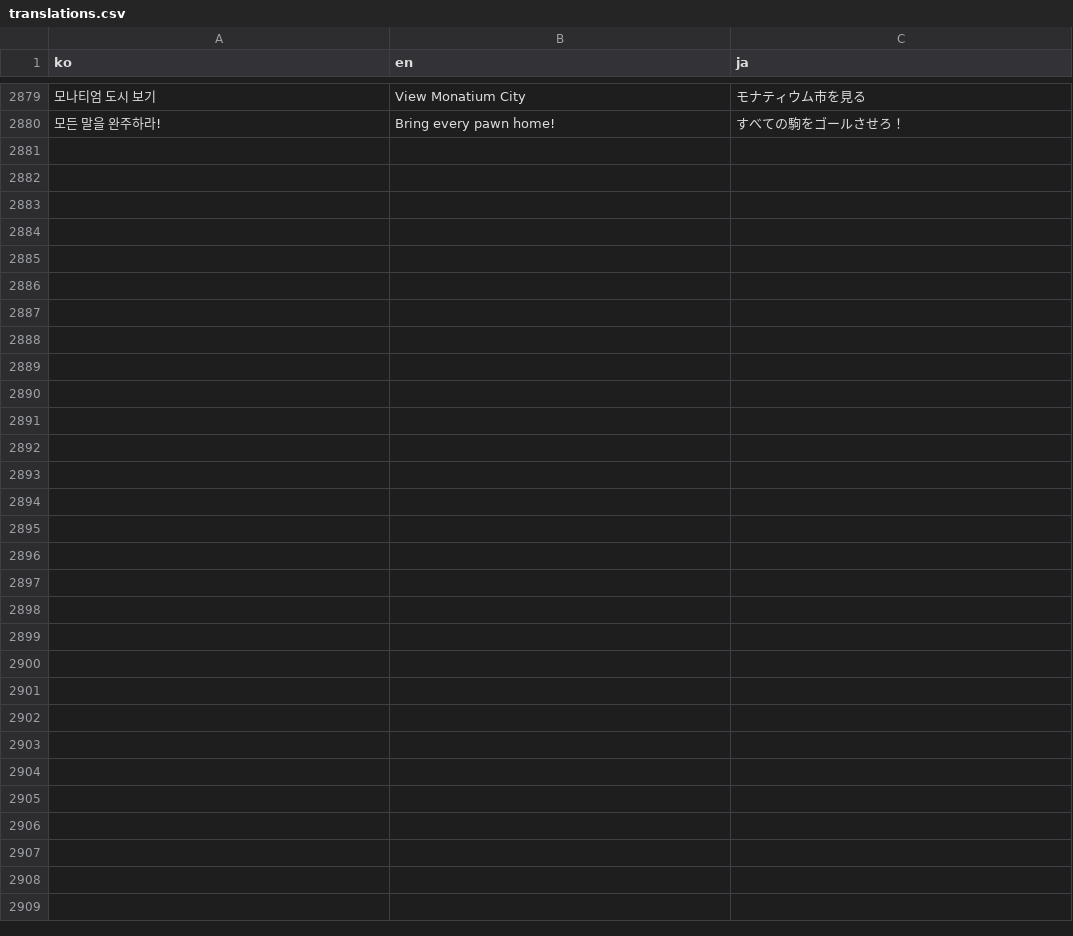
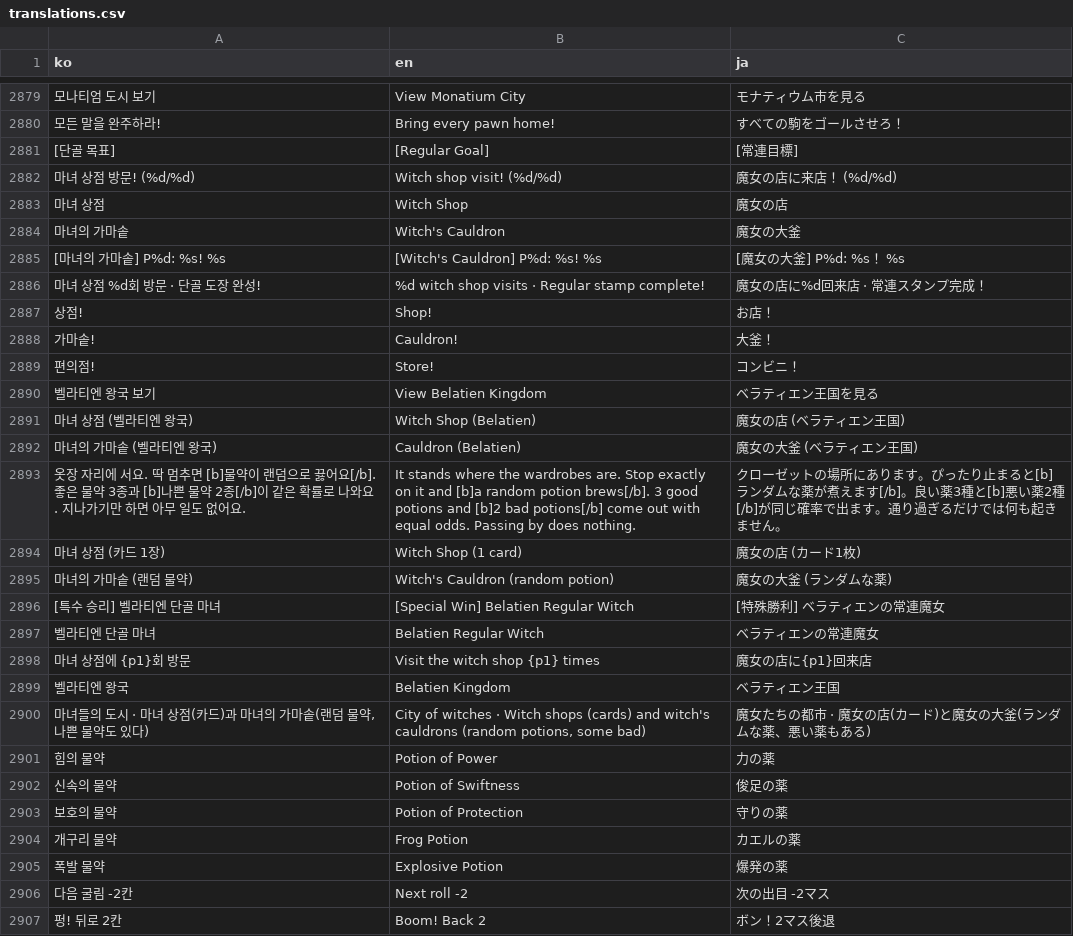
Before and after one commit to mayjohn66-cmd/TRG, a CSV file: content_trickcal/data/translations.csv, drawn as a sheet; only a part is shown, gaps mark what is left out; the diff names each change by its address in the sheet, - before the commit and + after, or states it on an @@ line.

```diff
--- a/content_trickcal/data/translations.csv
+++ b/content_trickcal/data/translations.csv
+row 2881: [단골 목표] | [Regular Goal] | [常連目標]
+row 2882: 마녀 상점 방문! (%d/%d) | Witch shop visit! (%d/%d) | 魔女の店に来店！ (%d/%d)
+row 2883: 마녀 상점 | Witch Shop | 魔女の店
+row 2884: 마녀의 가마솥 | Witch's Cauldron | 魔女の大釜
+row 2885: [마녀의 가마솥] P%d: %s! %s | [Witch's Cauldron] P%d: %s! %s | [魔女の大釜] P%d: %s！ %s
+row 2886: 마녀 상점 %d회 방문 · 단골 도장 완성! | %d witch shop visits · Regular stamp complete! | 魔女の店に%d回来店 · 常連スタンプ完成！
+row 2887: 상점! | Shop! | お店！
+row 2888: 가마솥! | Cauldron! | 大釜！
+row 2889: 편의점! | Store! | コンビニ！
+row 2890: 벨라티엔 왕국 보기 | View Belatien Kingdom | ベラティエン王国を見る
+row 2891: 마녀 상점 (벨라티엔 왕국) | Witch Shop (Belatien) | 魔女の店 (ベラティエン王国)
+row 2892: 마녀의 가마솥 (벨라티엔 왕국) | Cauldron (Belatien) | 魔女の大釜 (ベラティエン王国)
+row 2893: 옷장 자리에 서요. 딱 멈추면 [b]물약이 랜덤으로 끓어요[/b]. 좋은 물약 3종과 [b]나쁜 물약 2종[/b]이 같은 확률로 나와요. 지나가기만 하면 아무 일도 없어요. | It stands where the wardrobes are. Stop exactly on it and [b]a random potion brews[/b]. 3 good potions and [b]2 bad potions[/b] come out with equal odds. Passing by does nothing. | クローゼットの場所にあります。ぴったり止まると[b]ランダムな薬が煮えます[/b]。良い薬3種と[b]悪い薬2種[/b]が同じ確率で出ます。通り過ぎるだけでは何も起きません。
+row 2894: 마녀 상점 (카드 1장) | Witch Shop (1 card) | 魔女の店 (カード1枚)
+row 2895: 마녀의 가마솥 (랜덤 물약) | Witch's Cauldron (random potion) | 魔女の大釜 (ランダムな薬)
+row 2896: [특수 승리] 벨라티엔 단골 마녀 | [Special Win] Belatien Regular Witch | [特殊勝利] ベラティエンの常連魔女
+row 2897: 벨라티엔 단골 마녀 | Belatien Regular Witch | ベラティエンの常連魔女
+row 2898: 마녀 상점에 {p1}회 방문 | Visit the witch shop {p1} times | 魔女の店に{p1}回来店
+row 2899: 벨라티엔 왕국 | Belatien Kingdom | ベラティエン王国
+row 2900: 마녀들의 도시 · 마녀 상점(카드)과 마녀의 가마솥(랜덤 물약, 나쁜 물약도 있다) | City of witches · Witch shops (cards) and witch's cauldrons (random potions, some bad) | 魔女たちの都市 · 魔女の店(カード)と魔女の大釜(ランダムな薬、悪い薬もある)
+row 2901: 힘의 물약 | Potion of Power | 力の薬
+row 2902: 신속의 물약 | Potion of Swiftness | 俊足の薬
+row 2903: 보호의 물약 | Potion of Protection | 守りの薬
+row 2904: 개구리 물약 | Frog Potion | カエルの薬
+row 2905: 폭발 물약 | Explosive Potion | 爆発の薬
+row 2906: 다음 굴림 -2칸 | Next roll -2 | 次の出目 -2マス
+row 2907: 펑! 뒤로 2칸 | Boom! Back 2 | ボン！2マス後退
```
Also changed, not shown: 29 other files.
